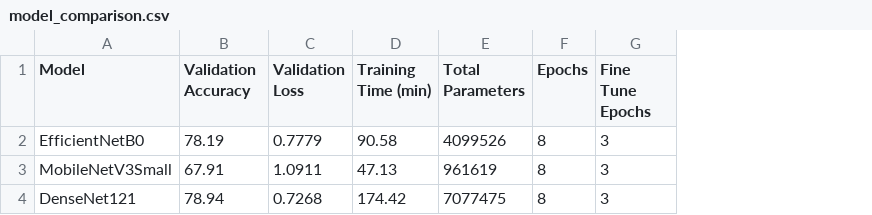
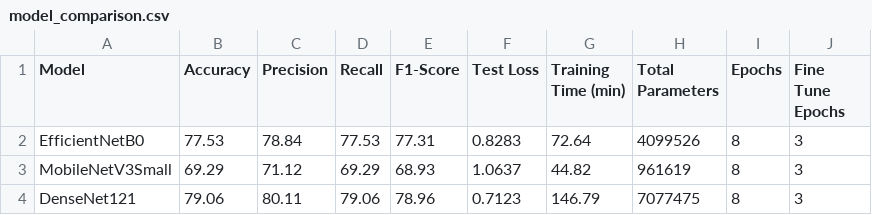
Before and after one commit to LeafZeno/LeafScan_Project, a CSV file: api/models/model_comparison.csv, drawn as a sheet; only a part is shown; removed rows and columns are numbered as before the commit, all else as after; the diff names each change by its address in the sheet, - before the commit and + after, or states it on an @@ line.

```diff
--- a/api/models/model_comparison.csv
+++ b/api/models/model_comparison.csv
-column B (Validation Accuracy), rows 2-4: 78.19 | 67.91 | 78.94
-column C (Validation Loss), rows 2-4: 0.7779 | 1.0911 | 0.7268
+column B (Accuracy), rows 2-4: 77.53 | 69.29 | 79.06
+column C (Precision), rows 2-4: 78.84 | 71.12 | 80.11
+column D (Recall), rows 2-4: 77.53 | 69.29 | 79.06
+column E (F1-Score), rows 2-4: 77.31 | 68.93 | 78.96
+column F (Test Loss), rows 2-4: 0.8283 | 1.0637 | 0.7123
-G2 (Training Time (min)): 90.58
+G2 (Training Time (min)): 72.64
-G3 (Training Time (min)): 47.13
+G3 (Training Time (min)): 44.82
-G4 (Training Time (min)): 174.42
+G4 (Training Time (min)): 146.79
```
Also changed, not shown: 6 other files.
